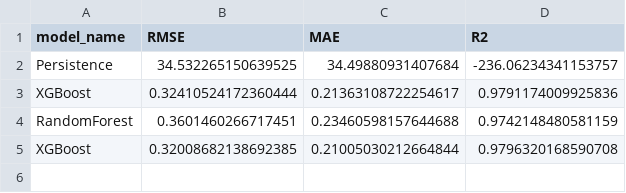
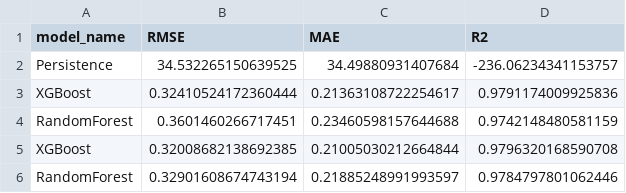
Before and after one commit to Kamalbura/final_year, a CSV file: results.csv, drawn as a sheet; the diff names each change by its address in the sheet, - before the commit and + after, or states it on an @@ line.

Commit message:
Enhancement: Expanded hyperparameter grid for Random Forest in phase5_model_training.ipynb.

```diff
--- a/results.csv
+++ b/results.csv
+row 6: RandomForest | 0.32901608674743194 | 0.21885248991993597 | 0.9784797801062446
```
Also changed, not shown: 3 other files.
